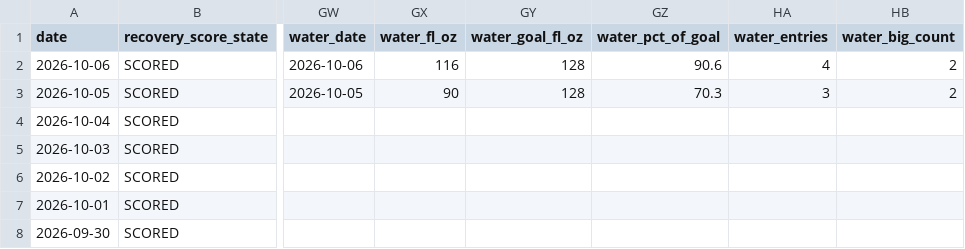
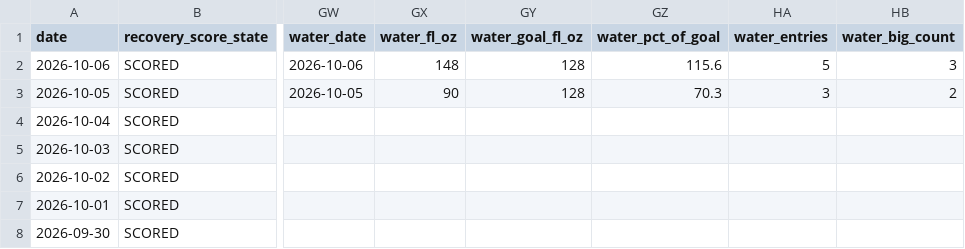
Before and after one commit to auckiefenstermacher19-cmd/Health-Tracker, a CSV file: Health_Tracker_Master.csv, drawn as a sheet; only a part is shown, gaps mark what is left out; the diff names each change by its address in the sheet, - before the commit and + after, or states it on an @@ line.

```diff
--- a/Health_Tracker_Master.csv
+++ b/Health_Tracker_Master.csv
-GX2 (water_fl_oz): 116
+GX2 (water_fl_oz): 148
-GZ2 (water_pct_of_goal): 90.6
+GZ2 (water_pct_of_goal): 115.6
-HA2 (water_entries): 4
+HA2 (water_entries): 5
-HB2 (water_big_count): 2
+HB2 (water_big_count): 3
```
Also changed, not shown: 3 other files.
